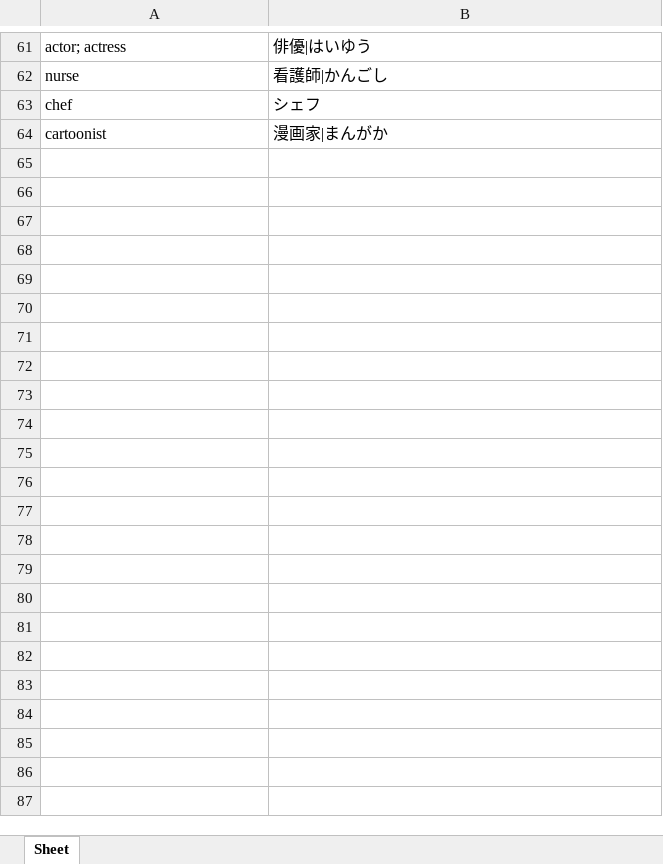
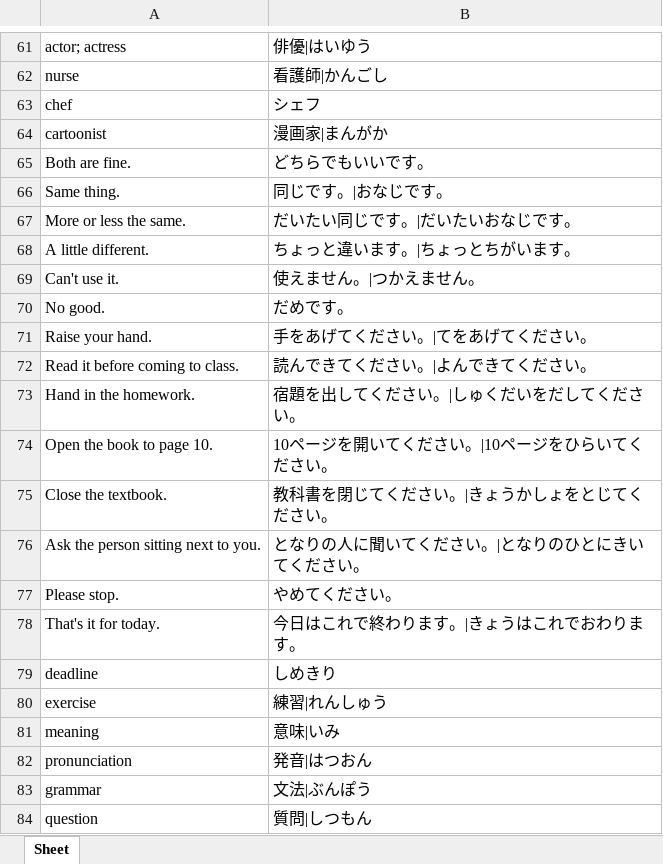
Before and after one commit to SethClydesdale/genki-study-resources, an Excel workbook: resources/tools/wordlist_E-J/lessons-3rd/lesson-11.xlsx, sheet Sheet, drawn as a sheet; only a part is shown, gaps mark what is left out; values as stored, in another font and other column widths than the file's, no borders; the diff covers the shown part only; the diff names each change by its address in the sheet, - before the commit and + after, or states it on an @@ line.

Commit message:
add new exercises, update decks/wordlists
- updated deck/wordlist for Lesson 11. (3rd ed.)
- added the following exercises.

# Lesson 11 (3rd ed.)
- Culture Note: New Year's
- Useful Expressions: In Japanese Class
- Useful Expressions: Japanese Class Vocabulary 1
- Useful Expressions: Japanese Class Vocabulary 2
- Workbook: ～たい

```diff
--- a/resources/tools/wordlist_E-J/lessons-3rd/lesson-11.xlsx (sheet Sheet)
+++ b/resources/tools/wordlist_E-J/lessons-3rd/lesson-11.xlsx (sheet Sheet)
+row 65: Both are fine. | どちらでもいいです。
+row 66: Same thing. | 同じです。|おなじです。
+row 67: More or less the same. | だいたい同じです。|だいたいおなじです。
+row 68: A little different. | ちょっと違います。|ちょっとちがいます。
+row 69: Can't use it. | 使えません。|つかえません。
+row 70: No good. | だめです。
+row 71: Raise your hand. | 手をあげてください。|てをあげてください。
+row 72: Read it before coming to class. | 読んできてください。|よんできてください。
+row 73: Hand in the homework. | 宿題を出してください。|しゅくだいをだしてください。
+row 74: Open the book to page 10. | 10ページを開いてください。|10ページをひらいてください。
+row 75: Close the textbook. | 教科書を閉じてください。|きょうかしょをとじてください。
+row 76: Ask the person sitting next to you. | となりの人に聞いてください。|となりのひとにきいてください。
+row 77: Please stop. | やめてください。
+row 78: That's it for today. | 今日はこれで終わります。|きょうはこれでおわります。
+row 79: deadline | しめきり
+row 80: exercise | 練習|れんしゅう
+row 81: meaning | 意味|いみ
+row 82: pronunciation | 発音|はつおん
+row 83: grammar | 文法|ぶんぽう
+row 84: question | 質問|しつもん
```
Also changed, not shown: 15 added rows elsewhere in this sheet, resources/tools/wordlist_E-J/lessons-3rd/lesson-0.xlsx, resources/tools/wordlist_E-J/lessons-3rd/lesson-1.xlsx, 30 other files.
